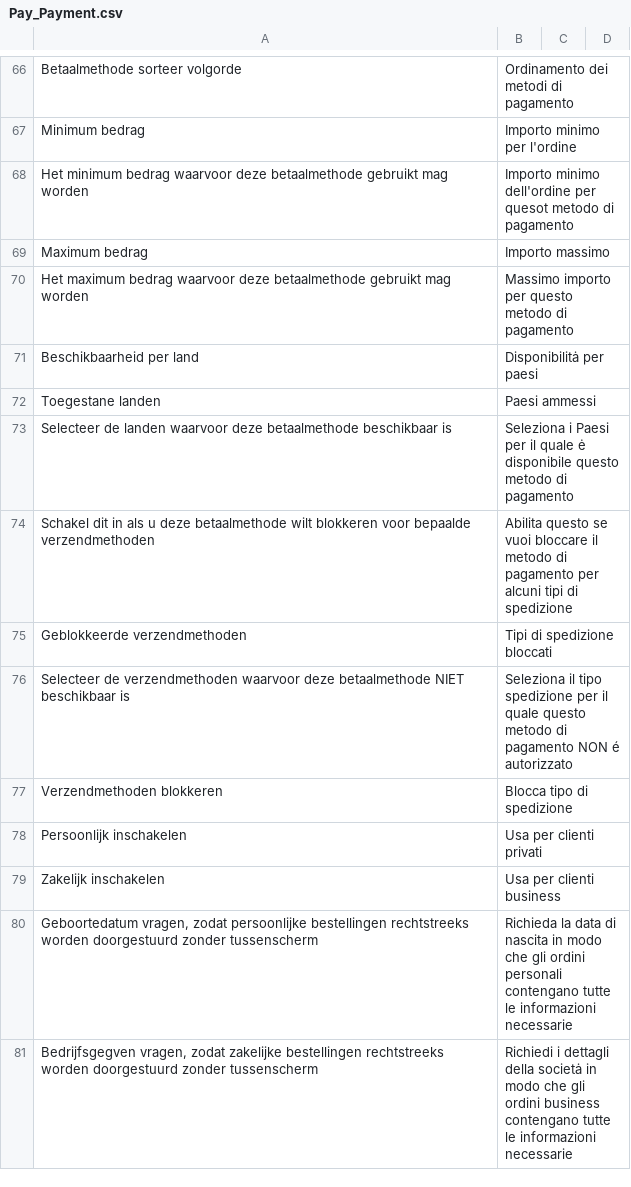
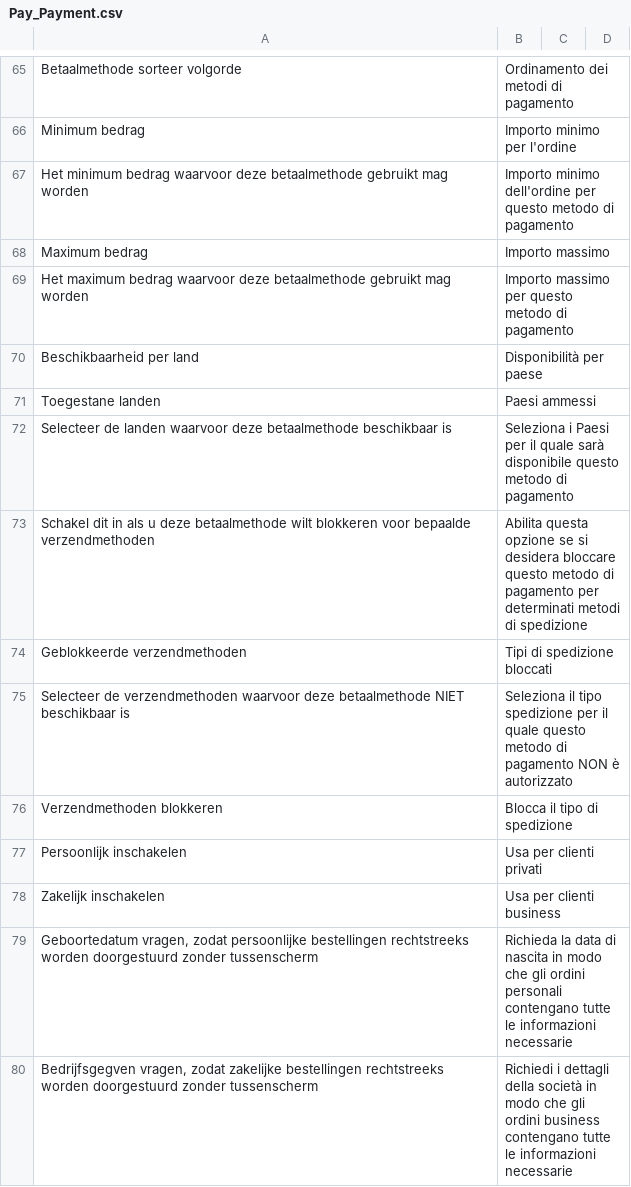
Before and after one commit to paynl/magento-plugin, a CSV file: app/locale/it_IT/Pay_Payment.csv, drawn as a sheet; only a part is shown, gaps mark what is left out; the diff covers the shown part only.

```diff
--- a/app/locale/it_IT/Pay_Payment.csv
+++ b/app/locale/it_IT/Pay_Payment.csv
@@ -67,12 +67,12 @@
 "Minimum bedrag","Importo minimo per l'ordine"
-"Het minimum bedrag waarvoor deze betaalmethode gebruikt mag worden","Importo minimo dell'ordine per quesot metodo di pagamento"
+"Het minimum bedrag waarvoor deze betaalmethode gebruikt mag worden","Importo minimo dell'ordine per questo metodo di pagamento"
 "Maximum bedrag","Importo massimo"
-"Het maximum bedrag waarvoor deze betaalmethode gebruikt mag worden","Massimo importo per questo metodo di pagamento"
-"Beschikbaarheid per land","Disponibilitȧ per paesi"
+"Het maximum bedrag waarvoor deze betaalmethode gebruikt mag worden","Importo massimo per questo metodo di pagamento"
+"Beschikbaarheid per land","Disponibilità per paese"
 "Toegestane landen","Paesi ammessi"
-"Selecteer de landen waarvoor deze betaalmethode beschikbaar is","Seleziona i Paesi per il quale ė disponibile questo metodo di pagamento"
-"Schakel dit in als u deze betaalmethode wilt blokkeren voor bepaalde verzendmethoden","Abilita questo se vuoi bloccare il metodo di pagamento per alcuni tipi di spedizione"
+"Selecteer de landen waarvoor deze betaalmethode beschikbaar is","Seleziona i Paesi per il quale sarà disponibile questo metodo di pagamento"
+"Schakel dit in als u deze betaalmethode wilt blokkeren voor bepaalde verzendmethoden","Abilita questa opzione se si desidera bloccare questo metodo di pagamento per determinati metodi di spedizione"
 "Geblokkeerde verzendmethoden","Tipi di spedizione bloccati"
-"Selecteer de verzendmethoden waarvoor deze betaalmethode NIET beschikbaar is","Seleziona il tipo spedizione per il quale questo metodo di pagamento NON é autorizzato"
-"Verzendmethoden blokkeren","Blocca tipo di spedizione"
+"Selecteer de verzendmethoden waarvoor deze betaalmethode NIET beschikbaar is","Seleziona il tipo spedizione per il quale questo metodo di pagamento NON è autorizzato"
+"Verzendmethoden blokkeren","Blocca il tipo di spedizione"
 "Persoonlijk inschakelen","Usa per clienti privati"
@@ -80,2 +80,2 @@
 "Geboortedatum vragen, zodat persoonlijke bestellingen rechtstreeks worden doorgestuurd zonder tussenscherm","Richieda la data di nascita in modo che gli ordini personali contengano tutte le informazioni necessarie"
-"Bedrijfsgegven vragen, zodat zakelijke bestellingen rechtstreeks worden doorgestuurd zonder tussenscherm","Richiedi i dettagli della societȧ in modo che gli ordini business contengano tutte le informazioni necessarie"
+"Bedrijfsgegven vragen, zodat zakelijke bestellingen rechtstreeks worden doorgestuurd zonder tussenscherm","Richiedi i dettagli della società in modo che gli ordini business contengano tutte le informazioni necessarie"
```
Also changed, not shown: 1 removed row and 29 edited cells elsewhere in this file.
